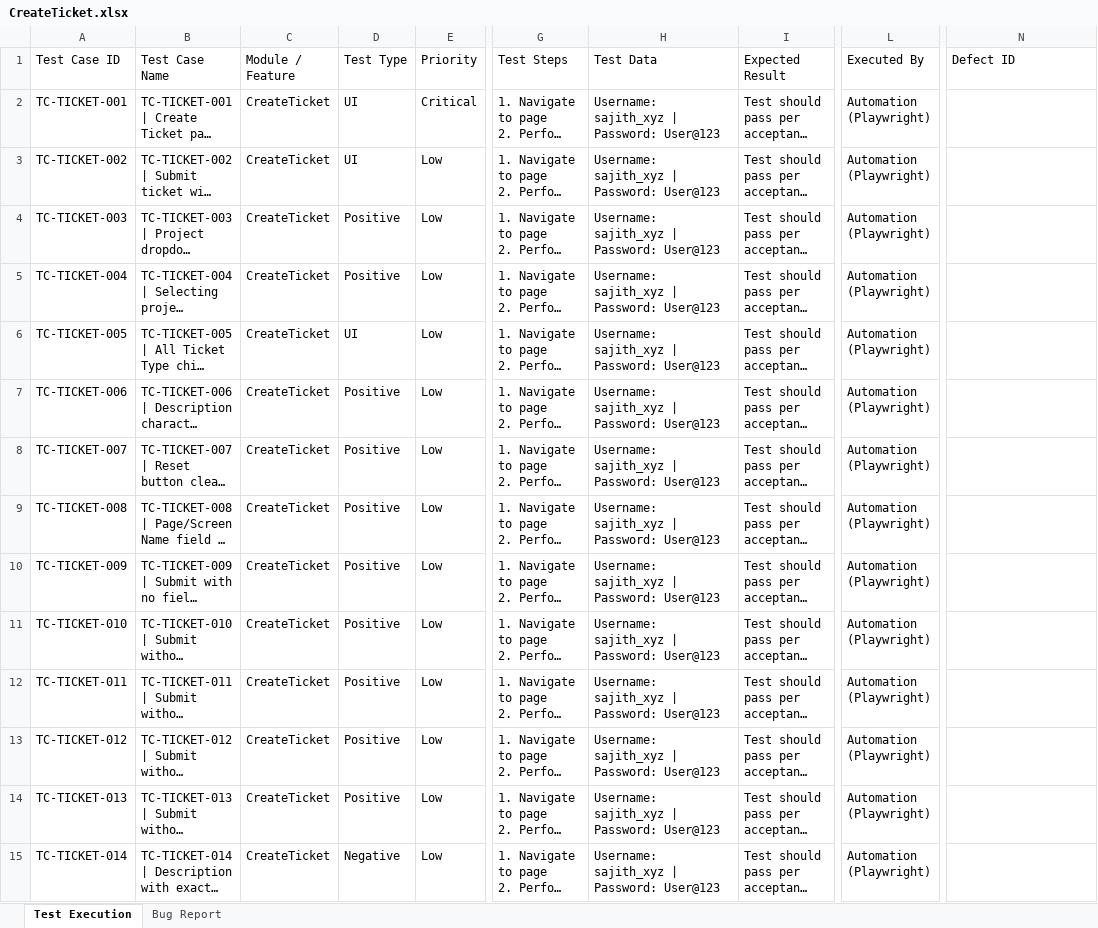
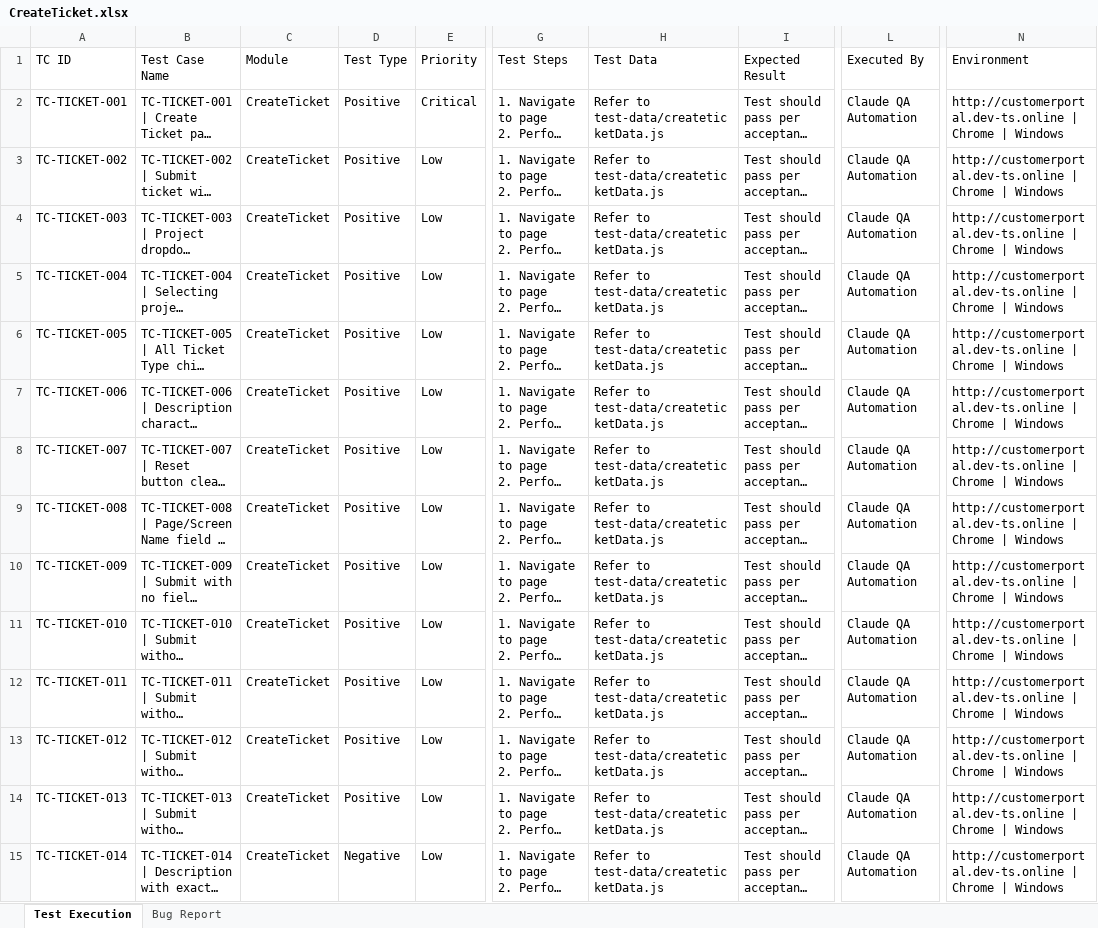
Before and after one commit to TestQueens555/Customer_connect, an Excel workbook: Test Execution Report/Feature Reports/CreateTicket.xlsx, sheet Test Execution, drawn as a sheet; only a part is shown, gaps mark what is left out; long unchanged cells end in …; values as stored, in another font and other column widths than the file's, no borders; the diff covers the shown part only; the diff names each change by its address in the sheet, - before the commit and + after, or states it on an @@ line.

```diff
--- a/Test Execution Report/Feature Reports/CreateTicket.xlsx (sheet Test Execution)
+++ b/Test Execution Report/Feature Reports/CreateTicket.xlsx (sheet Test Execution)
-A1: Test Case ID
+A1: TC ID
-C1: Module / Feature
+C1: Module
-N1: Defect ID
+N1: Environment
-D2:D3 (Test Type): UI
+D2:D3 (Test Type): Positive
-H2:H15 (Test Data): Username: sajith_xyz | Password: User@123
+H2:H15 (Test Data): Refer to test-data/createticketData.js
-L2:L15 (Executed By): Automation (Playwright)
+L2:L15 (Executed By): Claude QA Automation
-N2:N15 (Environment): (empty)
+N2:N15 (Environment): http://customerportal.dev-ts.online | Chrome | Windows
-D6 (Test Type): UI
+D6 (Test Type): Positive
```
Also changed, not shown: 111 edited cells elsewhere in this sheet, sheet Bug Report, Test Execution Report/Daily Reports/BugReport_25-Jun-2026.xlsx, Test Execution Report/Feature Reports/Dashboard.xlsx, 1 other file.
